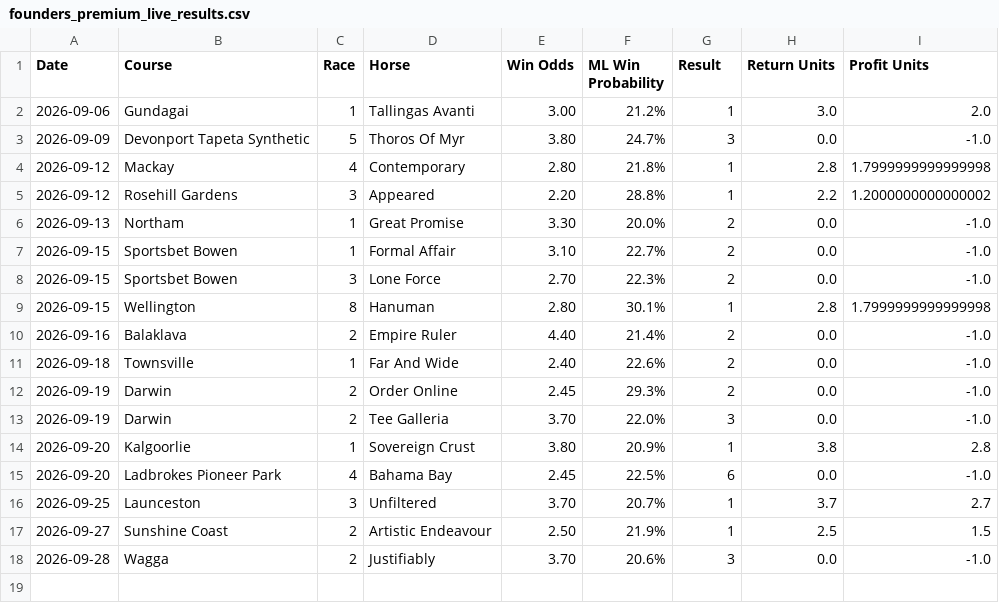
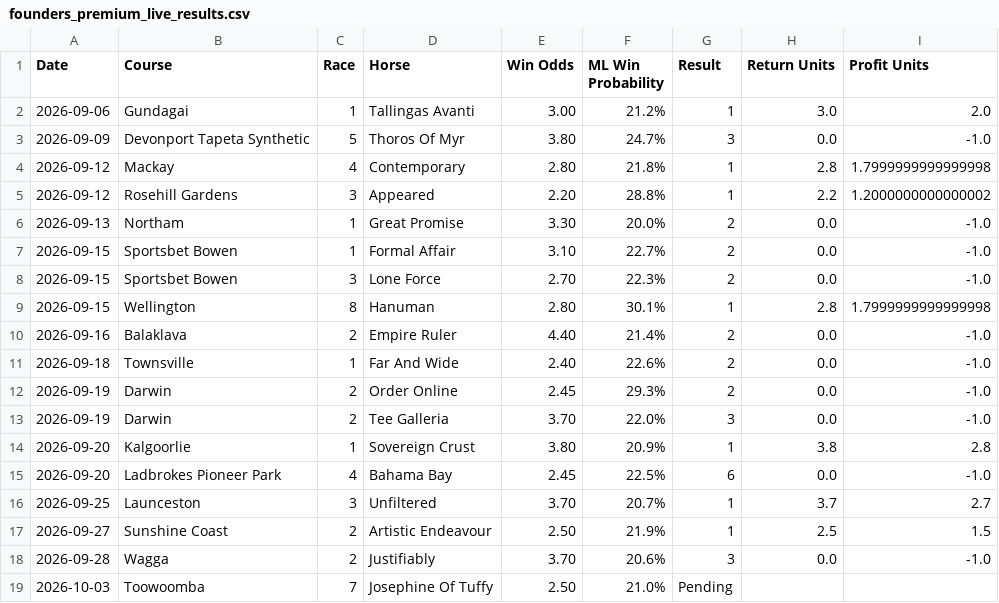
Before and after one commit to puntingiq/puntingiq-site, a CSV file: reports/latest/founders_premium_live_results.csv, drawn as a sheet; the diff names each change by its address in the sheet, - before the commit and + after, or states it on an @@ line.

```diff
--- a/reports/latest/founders_premium_live_results.csv
+++ b/reports/latest/founders_premium_live_results.csv
+row 19: 2026-10-03 | Toowoomba | 7 | Josephine Of Tuffy | 2.50 | 21.0% | Pending
```
Also changed, not shown: 15 other files.
